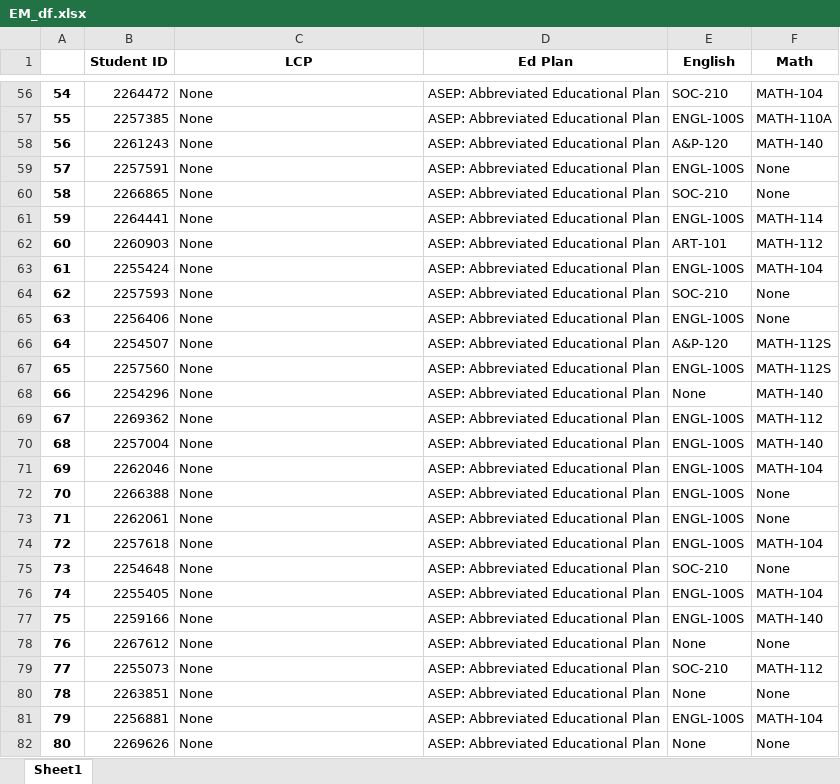
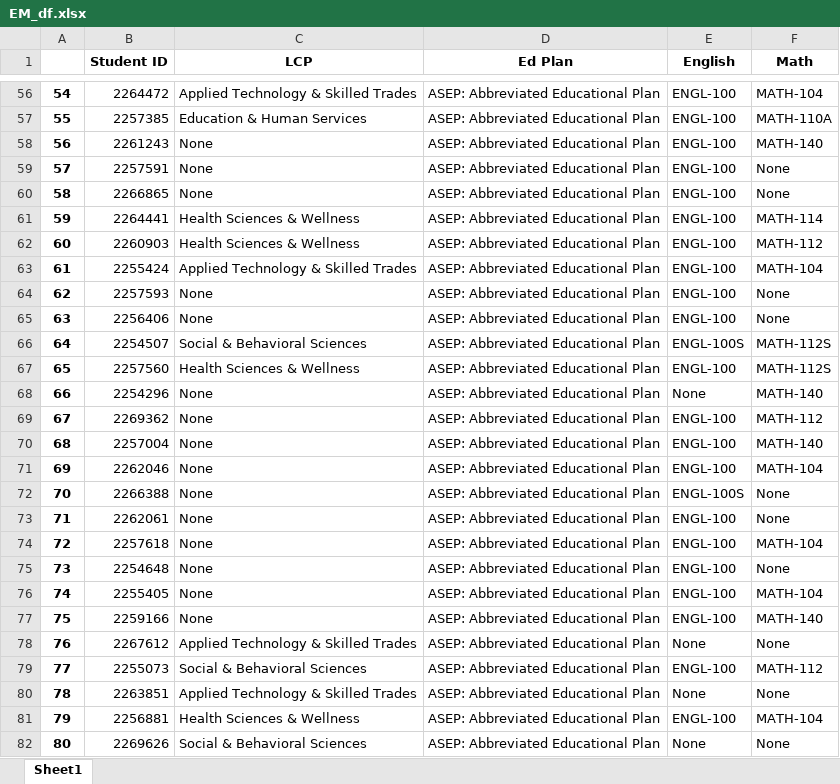
Before and after one commit to fmixson/English_Math_LCP, an Excel workbook: EM_df.xlsx, sheet Sheet1, drawn as a sheet; only a part is shown, gaps mark what is left out; values as stored, in another font and other column widths than the file's, no borders; the diff covers the shown part only; the diff names each change by its address in the sheet, - before the commit and + after, or states it on an @@ line.

```diff
--- a/EM_df.xlsx (sheet Sheet1)
+++ b/EM_df.xlsx (sheet Sheet1)
-C56 (LCP): None
+C56 (LCP): Applied Technology & Skilled Trades
-E56 (English): SOC-210
+E56 (English): ENGL-100
-C57 (LCP): None
+C57 (LCP): Education & Human Services
-E57 (English): ENGL-100S
+E57 (English): ENGL-100
-E58 (English): A&P-120
+E58 (English): ENGL-100
-E59 (English): ENGL-100S
+E59 (English): ENGL-100
-E60 (English): SOC-210
+E60 (English): ENGL-100
-C61:C62 (LCP): None
+C61:C62 (LCP): Health Sciences & Wellness
-E61 (English): ENGL-100S
+E61 (English): ENGL-100
-E62 (English): ART-101
+E62 (English): ENGL-100
-C63 (LCP): None
+C63 (LCP): Applied Technology & Skilled Trades
-E63 (English): ENGL-100S
+E63 (English): ENGL-100
-E64 (English): SOC-210
+E64 (English): ENGL-100
-E65 (English): ENGL-100S
+E65 (English): ENGL-100
-C66 (LCP): None
+C66 (LCP): Social & Behavioral Sciences
-E66 (English): A&P-120
+E66 (English): ENGL-100S
-C67 (LCP): None
+C67 (LCP): Health Sciences & Wellness
-E67 (English): ENGL-100S
+E67 (English): ENGL-100
-E69:E71 (English): ENGL-100S
+E69:E71 (English): ENGL-100
-E73:E74 (English): ENGL-100S
+E73:E74 (English): ENGL-100
-E75 (English): SOC-210
+E75 (English): ENGL-100
-E76:E77 (English): ENGL-100S
+E76:E77 (English): ENGL-100
-C78 (LCP): None
+C78 (LCP): Applied Technology & Skilled Trades
-C79 (LCP): None
+C79 (LCP): Social & Behavioral Sciences
-E79 (English): SOC-210
+E79 (English): ENGL-100
-C80 (LCP): None
+C80 (LCP): Applied Technology & Skilled Trades
-C81 (LCP): None
+C81 (LCP): Health Sciences & Wellness
-E81 (English): ENGL-100S
+E81 (English): ENGL-100
-C82 (LCP): None
+C82 (LCP): Social & Behavioral Sciences
```
Also changed, not shown: 1166 edited cells elsewhere in this sheet, 1 other file.
